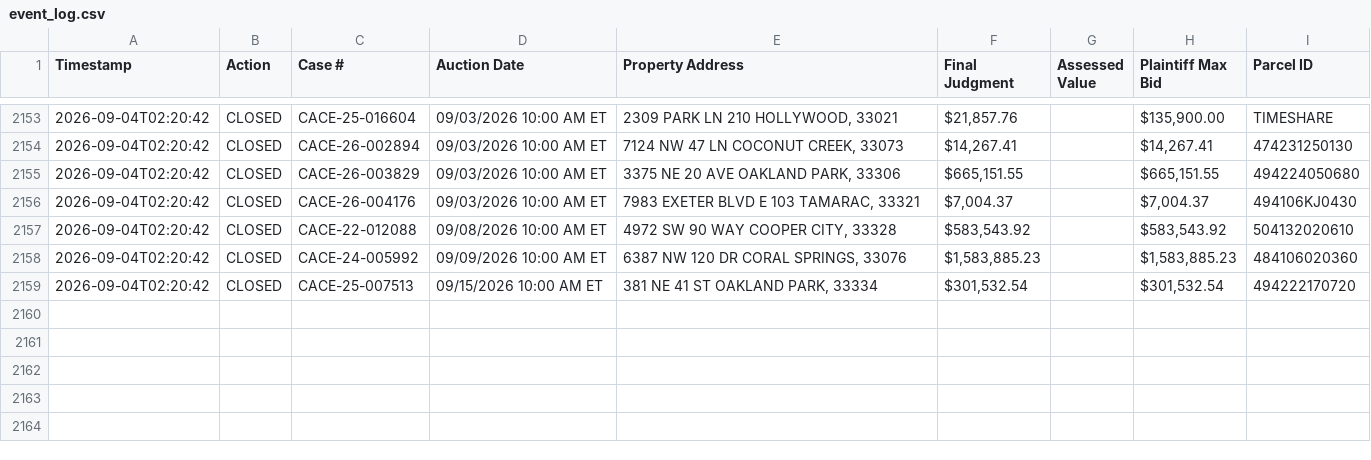
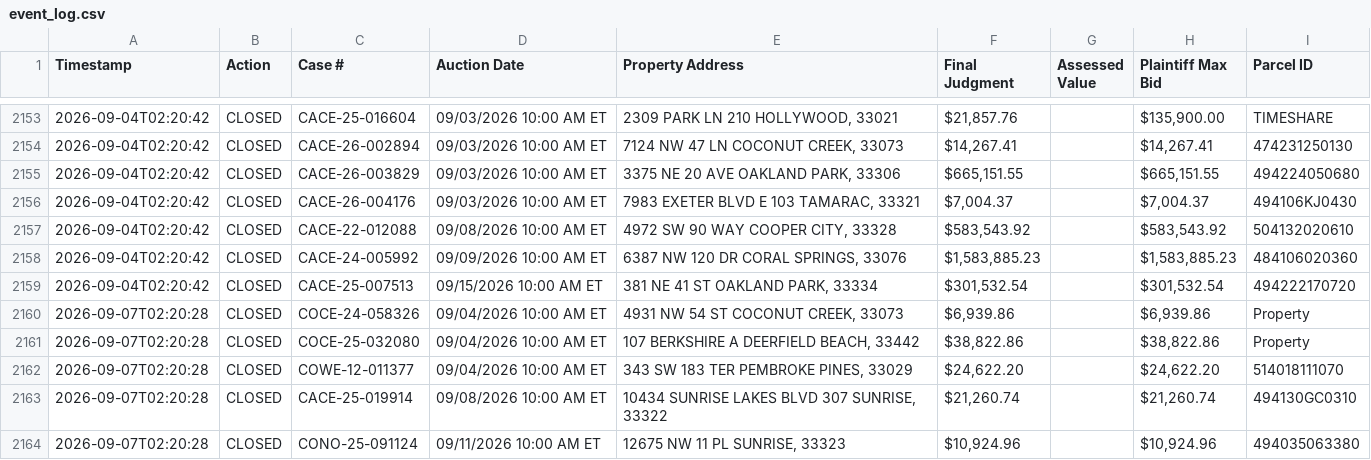
Before and after one commit to figlesias7/realforeclose-broward, a CSV file: data/event_log.csv, drawn as a sheet; only a part is shown, gaps mark what is left out; the diff names each change by its address in the sheet, - before the commit and + after, or states it on an @@ line.

```diff
--- a/data/event_log.csv
+++ b/data/event_log.csv
+row 2160: 2026-09-07T02:20:28 | CLOSED | COCE-24-058326 | 09/04/2026 10:00 AM ET | 4931 NW 54 ST COCONUT CREEK, 33073 | $6,939.86 |  | $6,939.86 | Property
+row 2161: 2026-09-07T02:20:28 | CLOSED | COCE-25-032080 | 09/04/2026 10:00 AM ET | 107 BERKSHIRE A DEERFIELD BEACH, 33442 | $38,822.86 |  | $38,822.86 | Property
+row 2162: 2026-09-07T02:20:28 | CLOSED | COWE-12-011377 | 09/04/2026 10:00 AM ET | 343 SW 183 TER PEMBROKE PINES, 33029 | $24,622.20 |  | $24,622.20 | 514018111070
+row 2163: 2026-09-07T02:20:28 | CLOSED | CACE-25-019914 | 09/08/2026 10:00 AM ET | 10434 SUNRISE LAKES BLVD 307 SUNRISE, 33322 | $21,260.74 |  | $21,260.74 | 494130GC0310
+row 2164: 2026-09-07T02:20:28 | CLOSED | CONO-25-091124 | 09/11/2026 10:00 AM ET | 12675 NW 11 PL SUNRISE, 33323 | $10,924.96 |  | $10,924.96 | 494035063380
```
Also changed, not shown: 3 other files.
